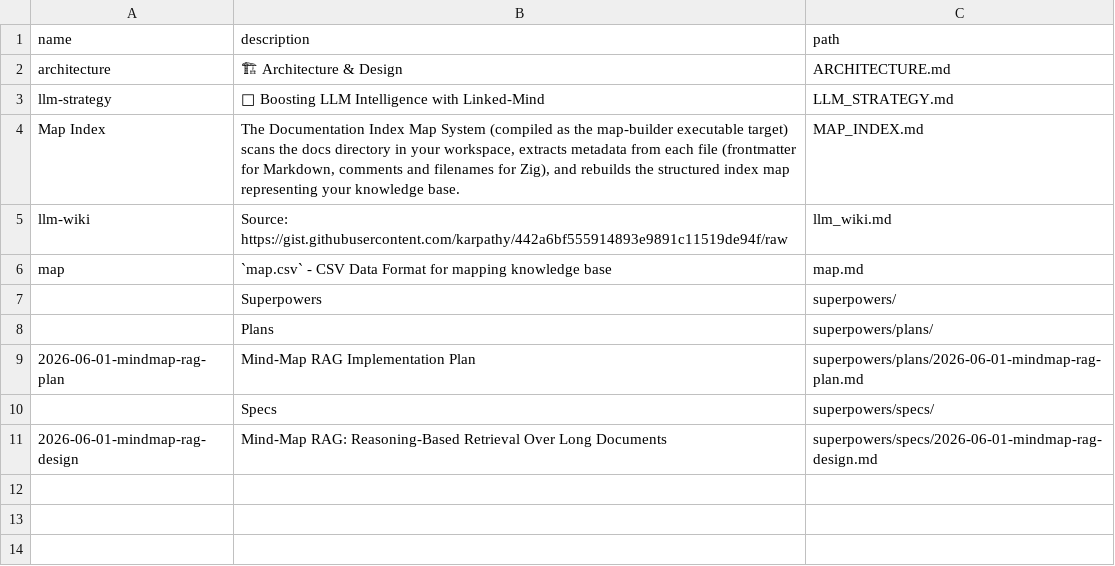
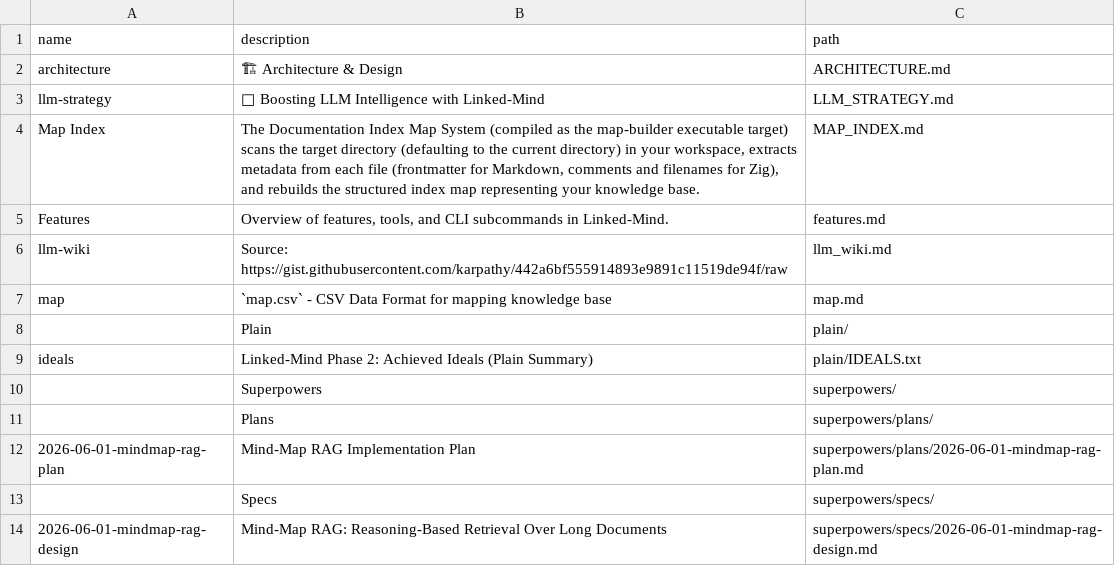
Before and after one commit to loclv/linked-mind, a CSV file: docs/map.csv, drawn as a sheet.

Commit message:
fix(map-builder): fix gitignore wildcard matching, add version option, update docs and feature list

```diff
--- a/docs/map.csv
+++ b/docs/map.csv
@@ -3,5 +3,8 @@ architecture,🏗 Architecture & Design,ARCHITECTURE.md
 llm-strategy,🧠 Boosting LLM Intelligence with Linked-Mind,LLM_STRATEGY.md
-Map Index,"The Documentation Index Map System (compiled as the map-builder executable target) scans the docs directory in your workspace, extracts metadata from each file (frontmatter for Markdown, comments and filenames for Zig), and rebuilds the structured index map representing your knowledge base.",MAP_INDEX.md
+Map Index,"The Documentation Index Map System (compiled as the map-builder executable target) scans the target directory (defaulting to the current directory) in your workspace, extracts metadata from each file (frontmatter for Markdown, comments and filenames for Zig), and rebuilds the structured index map representing your knowledge base.",MAP_INDEX.md
+Features,"Overview of features, tools, and CLI subcommands in Linked-Mind.",features.md
 llm-wiki,Source: https://gist.githubusercontent.com/karpathy/442a6bf555914893e9891c11519de94f/raw,llm_wiki.md
 map,`map.csv` - CSV Data Format for mapping knowledge base,map.md
+,Plain,plain/
+ideals,Linked-Mind Phase 2: Achieved Ideals (Plain Summary),plain/IDEALS.txt
 ,Superpowers,superpowers/
```
Also changed, not shown: map.csv, 9 other files.
